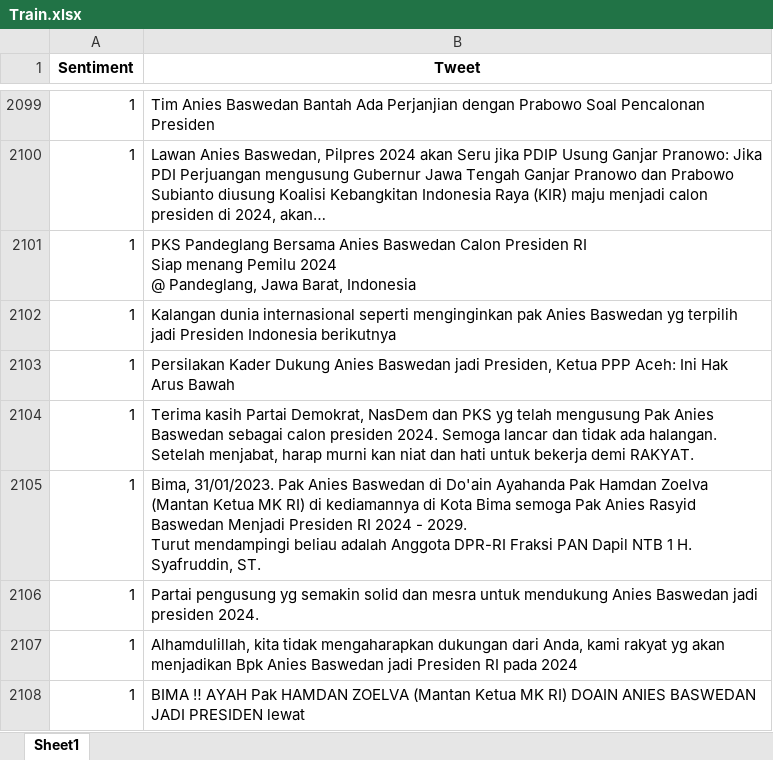
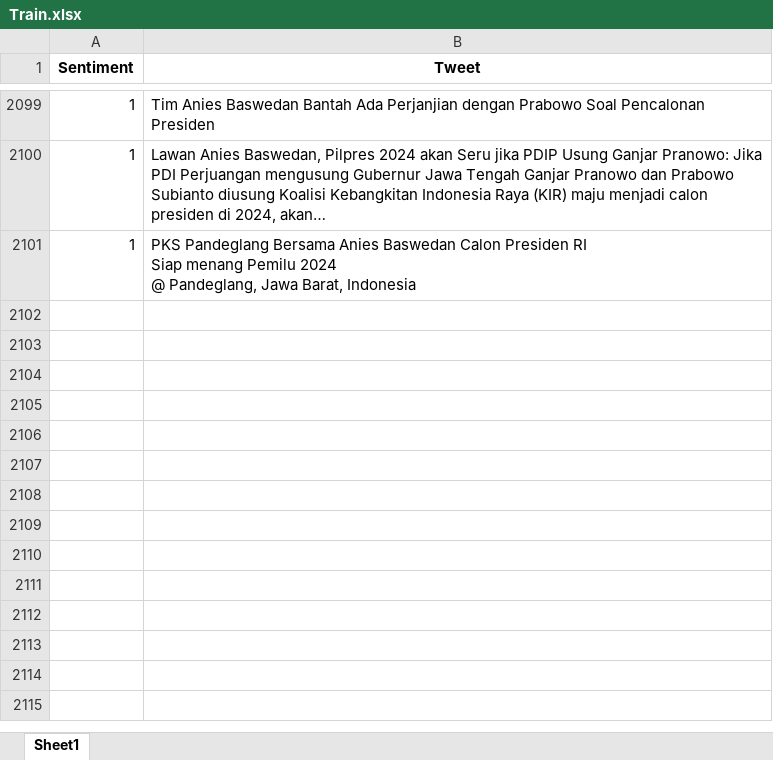
Before and after one commit to FnsAja/Skripsi, an Excel workbook: Aplikasi Skripsi/App/Flask/TrainData/Train.xlsx, sheet Sheet1, drawn as a sheet; only a part is shown, gaps mark what is left out; values as stored, in another font and other column widths than the file's, no borders; ↵ is a line break in a cell; the diff names each change by its address in the sheet, - before the commit and + after, or states it on an @@ line.

Commit message:
Fix Train

```diff
--- a/Aplikasi Skripsi/App/Flask/TrainData/Train.xlsx (sheet Sheet1)
+++ b/Aplikasi Skripsi/App/Flask/TrainData/Train.xlsx (sheet Sheet1)
-row 2102: 1 | Kalangan dunia internasional seperti menginginkan pak Anies Baswedan yg terpilih jadi Presiden Indonesia berikutnya
-row 2103: 1 | Persilakan Kader Dukung Anies Baswedan jadi Presiden, Ketua PPP Aceh: Ini Hak Arus Bawah
-row 2104: 1 | Terima kasih Partai Demokrat, NasDem dan PKS yg telah mengusung Pak Anies Baswedan sebagai calon presiden 2024. Semoga lancar dan tidak ada halangan. Setelah menjabat, harap murni kan niat dan hati untuk bekerja demi RAKYAT.
-row 2105: 1 | Bima, 31/01/2023. Pak Anies Baswedan di Do'ain Ayahanda Pak Hamdan Zoelva (Mantan Ketua MK RI) di kediamannya di Kota Bima semoga Pak Anies Rasyid Baswedan Menjadi Presiden RI 2024 - 2029. ↵ Turut mendampingi beliau adalah Anggota DPR-RI Fraksi PAN Dapil NTB 1 H. Syafruddin, ST.
-row 2106: 1 | Partai pengusung yg semakin solid dan mesra untuk mendukung Anies Baswedan jadi presiden 2024.
-row 2107: 1 | Alhamdulillah, kita tidak mengaharapkan dukungan dari Anda, kami rakyat yg akan menjadikan Bpk Anies Baswedan jadi Presiden RI pada 2024
-row 2108: 1 | BIMA ‼ AYAH Pak HAMDAN ZOELVA (Mantan Ketua MK RI) DOAIN ANIES BASWEDAN JADI PRESIDEN lewat
```
Also changed, not shown: Aplikasi Skripsi/Data Scrap/Anies_JanFeb (Done).xlsx, Aplikasi Skripsi/Data Scrap/Ganjar_JanFeb (Done).xlsx, 11 other files.
